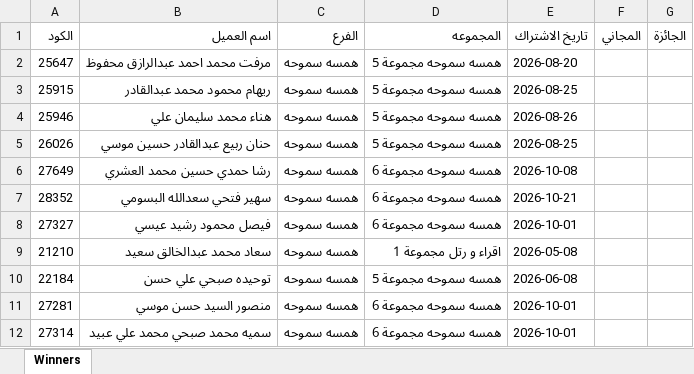
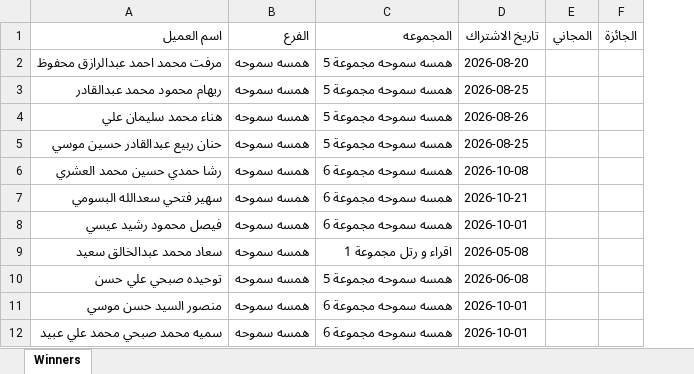
Before and after one commit to hamsatouirsmcompany/hamsa, an Excel workbook: winners-for-google-sheet.xlsx, sheet Winners, drawn as a sheet; only a part is shown; values as stored, in another font and other column widths than the file's, no borders; the diff names each change by its address in the sheet, - before the commit and + after, or states it on an @@ line.

```diff
--- a/winners-for-google-sheet.xlsx (sheet Winners)
+++ b/winners-for-google-sheet.xlsx (sheet Winners)
-column A (الكود), rows 2-12: 25647 | 25915 | 25946 | 26026 | 27649 | 28352 | 27327 | 21210 | 22184 | 27281 | 27314
```
Also changed, not shown: 3 other files.
